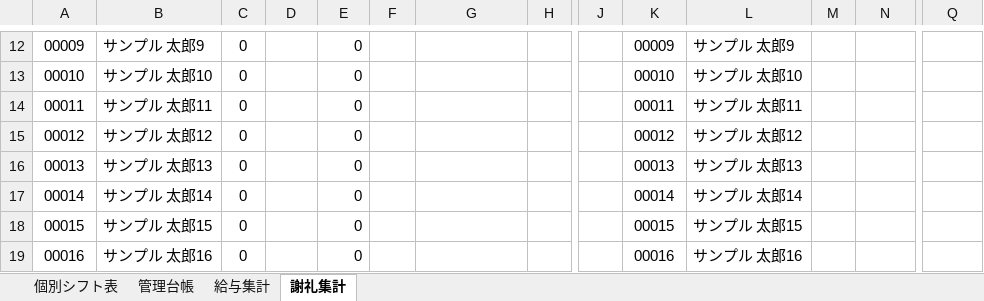
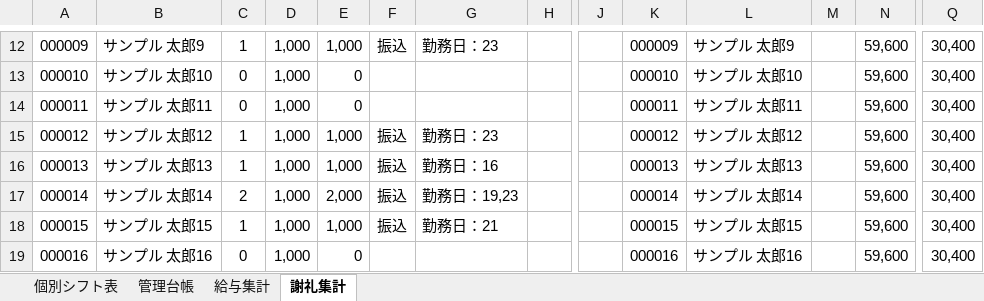
Before and after one commit to takayuki818/Work-management-record, an Excel workbook: シフト管理ツール.xlsm, sheet 謝礼集計, drawn as a sheet; only a part is shown, gaps mark what is left out; values as stored, in another font and other column widths than the file's, no borders; charts and pictures not drawn; the diff covers the shown part only; the diff names each change by its address in the sheet, - before the commit and + after, or states it on an @@ line.

```diff
--- a/シフト管理ツール.xlsm (sheet 謝礼集計)
+++ b/シフト管理ツール.xlsm (sheet 謝礼集計)
@@ column A renumbered between rows 1 and 89 @@
-C12: 0
+C12: 1
-D12:D19: (empty)
+D12:D19: 1,000
-E12: 0
+E12: 1,000
-F12: (empty)
+F12: 振込
-G12: (empty)
+G12: 勤務日：23
-K12: 00009
+K12: 000009
-N12:N19: (empty)
+N12:N19: 59,600
-Q12:Q19: (empty)
+Q12:Q19: 30,400
-K13: 00010
+K13: 000010
-K14: 00011
+K14: 000011
-C15:C16: 0
+C15:C16: 1
-E15:E16: 0
+E15:E16: 1,000
-F15:F18: (empty)
+F15:F18: 振込
-G15: (empty)
+G15: 勤務日：23
-K15: 00012
+K15: 000012
-G16: (empty)
+G16: 勤務日：16
-K16: 00013
+K16: 000013
-C17: 0
+C17: 2
-E17: 0
+E17: 2,000
-G17: (empty)
+G17: 勤務日：19,23
-K17: 00014
+K17: 000014
-C18: 0
+C18: 1
-E18: 0
+E18: 1,000
-G18: (empty)
+G18: 勤務日：21
-K18: 00015
+K18: 000015
-K19: 00016
+K19: 000016
```
Also changed, not shown: 1 added row and 389 edited cells elsewhere in this sheet, sheet 管理台帳, sheet 給与集計, sheet 個別シフト表, formulas that keep their value, hidden cells, charts or pictures, 2 other files.
